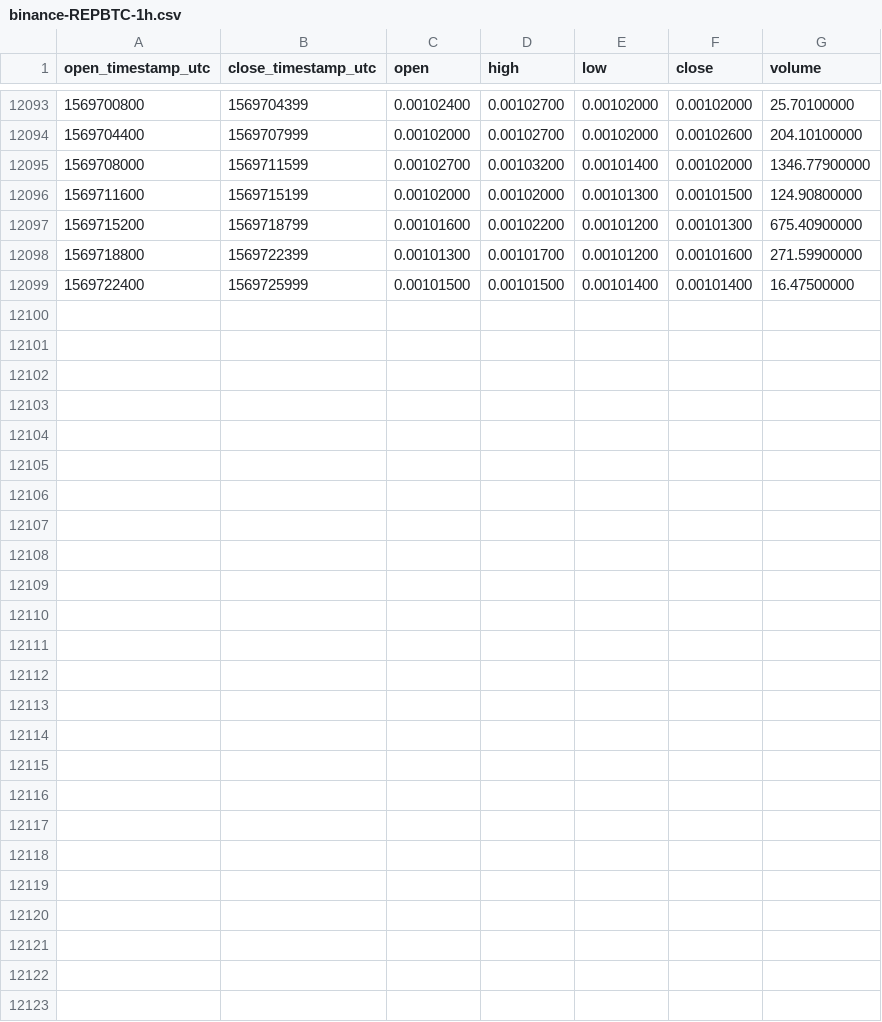
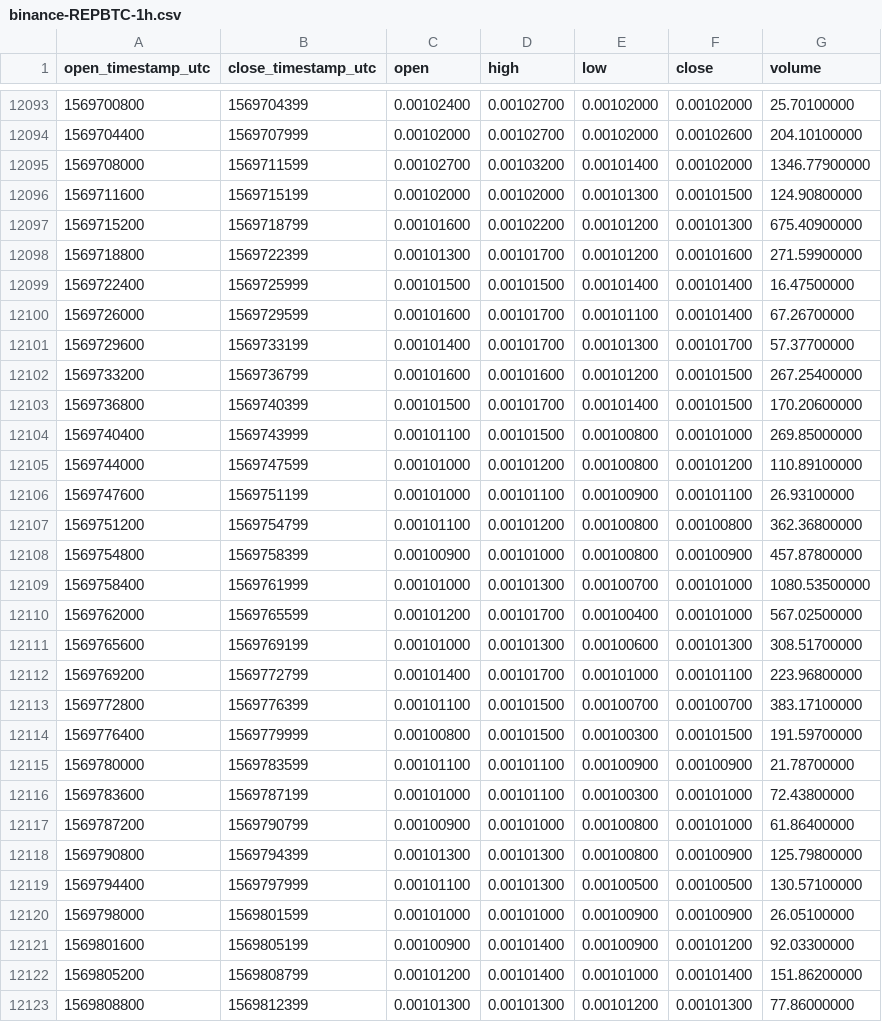
Before and after one commit to cryptobigbro/binance-REPBTC, a CSV file: binance-REPBTC-1h.csv, drawn as a sheet; only a part is shown, gaps mark what is left out; the diff names each change by its address in the sheet, - before the commit and + after, or states it on an @@ line.

Commit message:
Update OHLCV data.

```diff
--- a/binance-REPBTC-1h.csv
+++ b/binance-REPBTC-1h.csv
+row 12100: 1569726000 | 1569729599 | 0.00101600 | 0.00101700 | 0.00101100 | 0.00101400 | 67.26700000
+row 12101: 1569729600 | 1569733199 | 0.00101400 | 0.00101700 | 0.00101300 | 0.00101700 | 57.37700000
+row 12102: 1569733200 | 1569736799 | 0.00101600 | 0.00101600 | 0.00101200 | 0.00101500 | 267.25400000
+row 12103: 1569736800 | 1569740399 | 0.00101500 | 0.00101700 | 0.00101400 | 0.00101500 | 170.20600000
+row 12104: 1569740400 | 1569743999 | 0.00101100 | 0.00101500 | 0.00100800 | 0.00101000 | 269.85000000
+row 12105: 1569744000 | 1569747599 | 0.00101000 | 0.00101200 | 0.00100800 | 0.00101200 | 110.89100000
+row 12106: 1569747600 | 1569751199 | 0.00101000 | 0.00101100 | 0.00100900 | 0.00101100 | 26.93100000
+row 12107: 1569751200 | 1569754799 | 0.00101100 | 0.00101200 | 0.00100800 | 0.00100800 | 362.36800000
+row 12108: 1569754800 | 1569758399 | 0.00100900 | 0.00101000 | 0.00100800 | 0.00100900 | 457.87800000
+row 12109: 1569758400 | 1569761999 | 0.00101000 | 0.00101300 | 0.00100700 | 0.00101000 | 1080.53500000
+row 12110: 1569762000 | 1569765599 | 0.00101200 | 0.00101700 | 0.00100400 | 0.00101000 | 567.02500000
+row 12111: 1569765600 | 1569769199 | 0.00101000 | 0.00101300 | 0.00100600 | 0.00101300 | 308.51700000
+row 12112: 1569769200 | 1569772799 | 0.00101400 | 0.00101700 | 0.00101000 | 0.00101100 | 223.96800000
+row 12113: 1569772800 | 1569776399 | 0.00101100 | 0.00101500 | 0.00100700 | 0.00100700 | 383.17100000
+row 12114: 1569776400 | 1569779999 | 0.00100800 | 0.00101500 | 0.00100300 | 0.00101500 | 191.59700000
+row 12115: 1569780000 | 1569783599 | 0.00101100 | 0.00101100 | 0.00100900 | 0.00100900 | 21.78700000
+row 12116: 1569783600 | 1569787199 | 0.00101000 | 0.00101100 | 0.00100300 | 0.00101000 | 72.43800000
+row 12117: 1569787200 | 1569790799 | 0.00100900 | 0.00101000 | 0.00100800 | 0.00101000 | 61.86400000
+row 12118: 1569790800 | 1569794399 | 0.00101300 | 0.00101300 | 0.00100800 | 0.00100900 | 125.79800000
+row 12119: 1569794400 | 1569797999 | 0.00101100 | 0.00101300 | 0.00100500 | 0.00100500 | 130.57100000
+row 12120: 1569798000 | 1569801599 | 0.00101000 | 0.00101000 | 0.00100900 | 0.00100900 | 26.05100000
+row 12121: 1569801600 | 1569805199 | 0.00100900 | 0.00101400 | 0.00100900 | 0.00101200 | 92.03300000
+row 12122: 1569805200 | 1569808799 | 0.00101200 | 0.00101400 | 0.00101000 | 0.00101400 | 151.86200000
+row 12123: 1569808800 | 1569812399 | 0.00101300 | 0.00101300 | 0.00101200 | 0.00101300 | 77.86000000
```
Also changed, not shown: binance-REPBTC-1d.csv.
